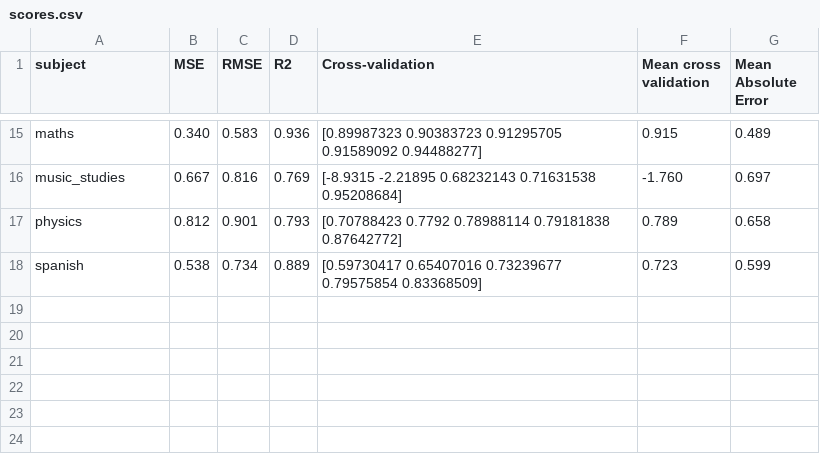
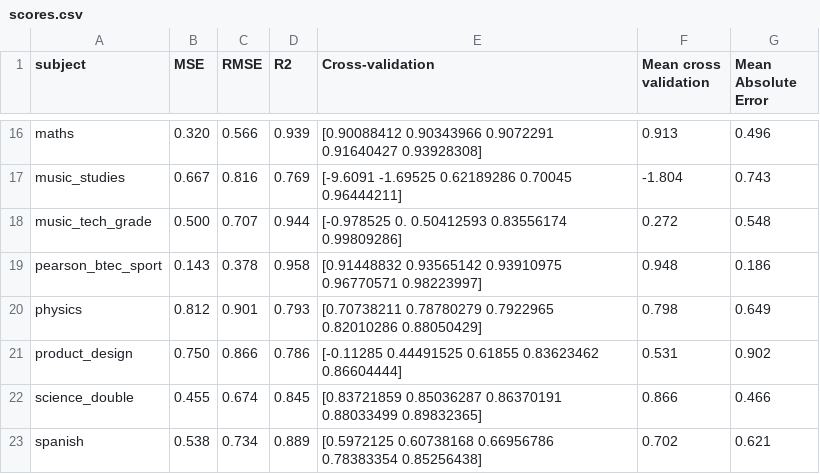
Before and after one commit to robertwiles123/subject_predictions, a CSV file: random_forest_scores/scores.csv, drawn as a sheet; only a part is shown, gaps mark what is left out; addresses are those after the commit; the diff covers the shown part only; the diff names each change by its address in the sheet, - before the commit and + after, or states it on an @@ line.

```diff
--- a/random_forest_scores/scores.csv
+++ b/random_forest_scores/scores.csv
-B16 (MSE): 0.340
+B16 (MSE): 0.320
-C16 (RMSE): 0.583
+C16 (RMSE): 0.566
-D16 (R2): 0.936
+D16 (R2): 0.939
-E16 (Cross-validation): [0.89987323 0.90383723 0.91295705 0.91589092 0.94488277]
+E16 (Cross-validation): [0.90088412 0.90343966 0.9072291 0.91640427 0.93928308]
-F16 (Mean cross validation): 0.915
+F16 (Mean cross validation): 0.913
-G16 (Mean Absolute Error): 0.489
+G16 (Mean Absolute Error): 0.496
-E17 (Cross-validation): [-8.9315 -2.21895 0.68232143 0.71631538 0.95208684]
+E17 (Cross-validation): [-9.6091 -1.69525 0.62189286 0.70045 0.96444211]
-F17 (Mean cross validation): -1.760
+F17 (Mean cross validation): -1.804
-G17 (Mean Absolute Error): 0.697
+G17 (Mean Absolute Error): 0.743
+row 18: music_tech_grade | 0.500 | 0.707 | 0.944 | [-0.978525 0. 0.50412593 0.83556174 0.99809286] | 0.272 | 0.548
+row 19: pearson_btec_sport | 0.143 | 0.378 | 0.958 | [0.91448832 0.93565142 0.93910975 0.96770571 0.98223997] | 0.948 | 0.186
-E20 (Cross-validation): [0.70788423 0.7792 0.78988114 0.79181838 0.87642772]
+E20 (Cross-validation): [0.70738211 0.78780279 0.7922965 0.82010286 0.88050429]
-F20 (Mean cross validation): 0.789
+F20 (Mean cross validation): 0.798
-G20 (Mean Absolute Error): 0.658
+G20 (Mean Absolute Error): 0.649
+row 21: product_design | 0.750 | 0.866 | 0.786 | [-0.11285 0.44491525 0.61855 0.83623462 0.86604444] | 0.531 | 0.902
+row 22: science_double | 0.455 | 0.674 | 0.845 | [0.83721859 0.85036287 0.86370191 0.88033499 0.89832365] | 0.866 | 0.466
-E23 (Cross-validation): [0.59730417 0.65407016 0.73239677 0.79575854 0.83368509]
+E23 (Cross-validation): [0.5972125 0.60738168 0.66956786 0.78383354 0.85256438]
-F23 (Mean cross validation): 0.723
+F23 (Mean cross validation): 0.702
-G23 (Mean Absolute Error): 0.599
+G23 (Mean Absolute Error): 0.621
```
Also changed, not shown: 1 added row and 56 edited cells elsewhere in this file, model_csvs/science_double.csv, 52 other files.
